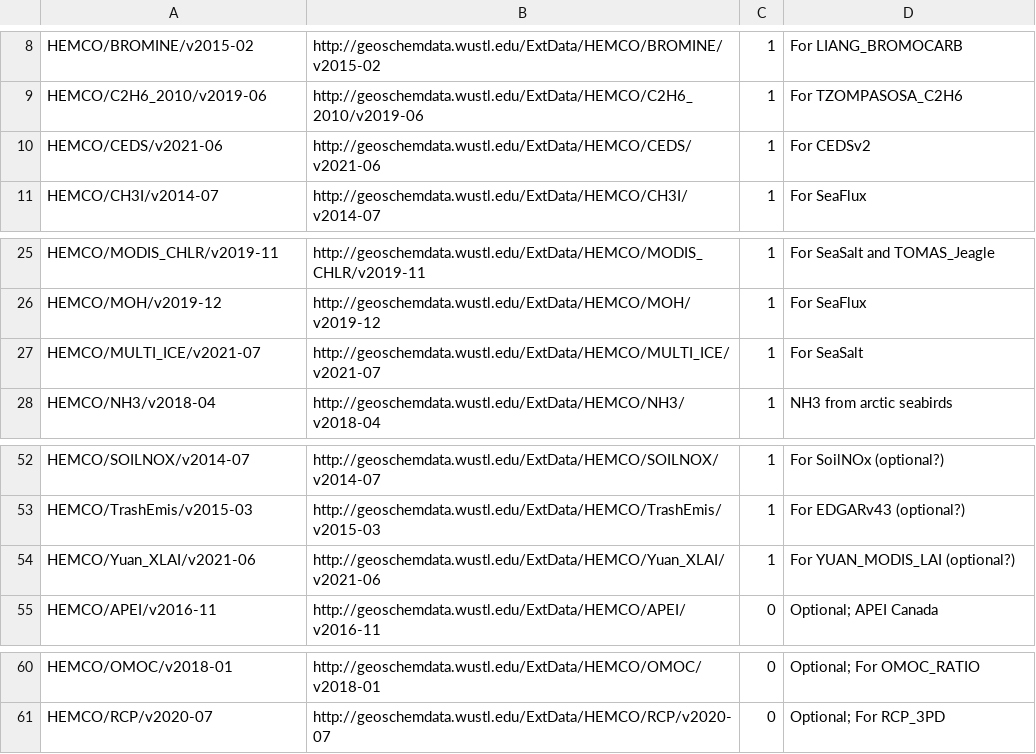
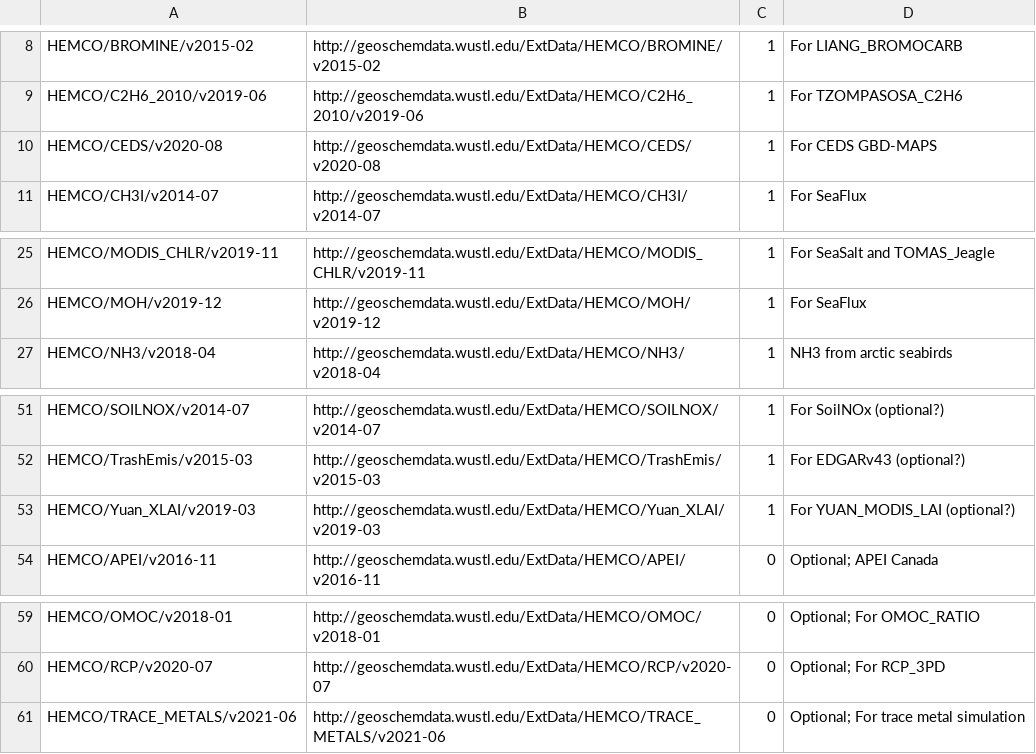
Before and after one commit to yidant/input-data-catalogs, a CSV file: EmissionsInputs.csv, drawn as a sheet; only a part is shown, gaps mark what is left out.

Commit message:
Changes between 13.2 and 13.1 that I could infer from the 13.2 version page.

```diff
--- a/EmissionsInputs.csv
+++ b/EmissionsInputs.csv
@@ -9,3 +9,3 @@ HEMCO/BROMINE/v2015-02,http://geoschemdata.wustl.edu/ExtData/HEMCO/BROMINE/v2015
 HEMCO/C2H6_2010/v2019-06,http://geoschemdata.wustl.edu/ExtData/HEMCO/C2H6_2010/v2019-06,1,For TZOMPASOSA_C2H6
-HEMCO/CEDS/v2021-06,http://geoschemdata.wustl.edu/ExtData/HEMCO/CEDS/v2021-06,1,For CEDSv2
+HEMCO/CEDS/v2020-08,http://geoschemdata.wustl.edu/ExtData/HEMCO/CEDS/v2020-08,1,For CEDS GBD-MAPS
 HEMCO/CH3I/v2014-07,http://geoschemdata.wustl.edu/ExtData/HEMCO/CH3I/v2014-07,1,For SeaFlux
@@ -26,3 +26,2 @@ HEMCO/MODIS_CHLR/v2019-11,http://geoschemdata.wustl.edu/ExtData/HEMCO/MODIS_CHLR
 HEMCO/MOH/v2019-12,http://geoschemdata.wustl.edu/ExtData/HEMCO/MOH/v2019-12,1,For SeaFlux
-HEMCO/MULTI_ICE/v2021-07,http://geoschemdata.wustl.edu/ExtData/HEMCO/MULTI_ICE/v2021-07,1,For SeaSalt
 HEMCO/NH3/v2018-04,http://geoschemdata.wustl.edu/ExtData/HEMCO/NH3/v2018-04,1,NH3 from arctic seabirds
@@ -53,3 +52,3 @@ HEMCO/SOILNOX/v2014-07,http://geoschemdata.wustl.edu/ExtData/HEMCO/SOILNOX/v2014
 HEMCO/TrashEmis/v2015-03,http://geoschemdata.wustl.edu/ExtData/HEMCO/TrashEmis/v2015-03,1,For EDGARv43 (optional?)
-HEMCO/Yuan_XLAI/v2021-06,http://geoschemdata.wustl.edu/ExtData/HEMCO/Yuan_XLAI/v2021-06,1,For YUAN_MODIS_LAI (optional?)
+HEMCO/Yuan_XLAI/v2019-03,http://geoschemdata.wustl.edu/ExtData/HEMCO/Yuan_XLAI/v2019-03,1,For YUAN_MODIS_LAI (optional?)
 HEMCO/APEI/v2016-11,http://geoschemdata.wustl.edu/ExtData/HEMCO/APEI/v2016-11,0,Optional; APEI Canada
@@ -61 +60,2 @@ HEMCO/OMOC/v2018-01,http://geoschemdata.wustl.edu/ExtData/HEMCO/OMOC/v2018-01,0,
 HEMCO/RCP/v2020-07,http://geoschemdata.wustl.edu/ExtData/HEMCO/RCP/v2020-07,0,Optional; For RCP_3PD
+HEMCO/TRACE_METALS/v2021-06,http://geoschemdata.wustl.edu/ExtData/HEMCO/TRACE_METALS/v2021-06,0,Optional; For trace metal simulation
```
